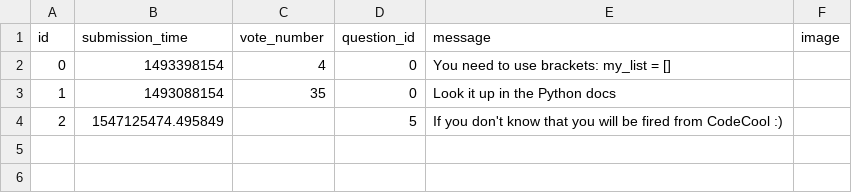
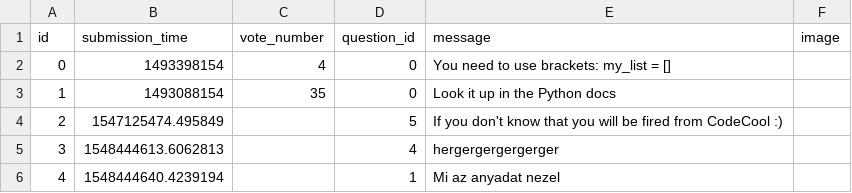
Before and after one commit to patrickbakos/askmate, a CSV file: sample_data/answer.csv, drawn as a sheet; the diff names each change by its address in the sheet, - before the commit and + after, or states it on an @@ line.

Commit message:
answer.html, add answer function working

```diff
--- a/sample_data/answer.csv
+++ b/sample_data/answer.csv
+row 5: 3 | 1548444613.6062813 |  | 4 | hergergergergerger
+row 6: 4 | 1548444640.4239194 |  | 1 | Mi az anyadat nezel
```
Also changed, not shown: 4 other files.
